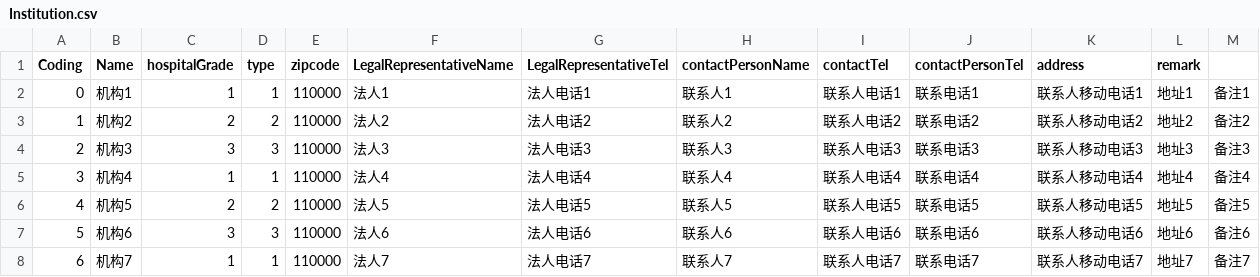
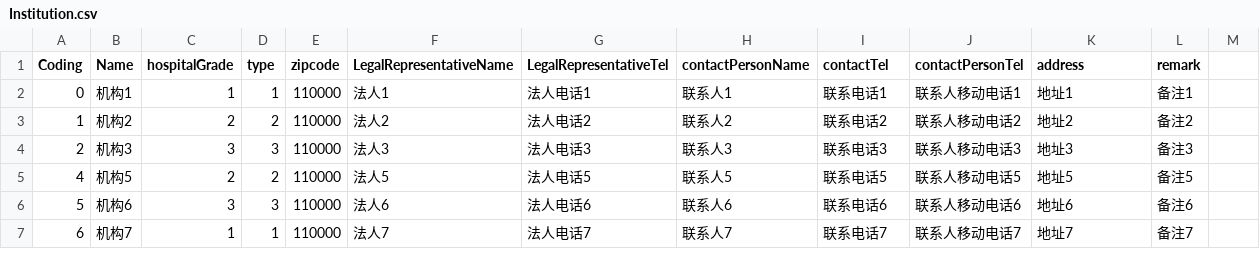
Before and after one commit to lzw429/MedicalReimbursementSystem, a CSV file: data/Institution.csv, drawn as a sheet; only a part is shown; the diff covers the shown part only.

```diff
--- a/data/Institution.csv
+++ b/data/Institution.csv
@@ -1,8 +1,7 @@
 Coding,Name,hospitalGrade,type,zipcode,LegalRepresentativeName,LegalRepresentativeTel,contactPersonName,contactTel,contactPersonTel,address,remark
-0,机构1,1,1,110000,法人1,法人电话1,联系人1,联系人电话1,联系电话1,联系人移动电话1,地址1,备注1
-1,机构2,2,2,110000,法人2,法人电话2,联系人2,联系人电话2,联系电话2,联系人移动电话2,地址2,备注2
-2,机构3,3,3,110000,法人3,法人电话3,联系人3,联系人电话3,联系电话3,联系人移动电话3,地址3,备注3
-3,机构4,1,1,110000,法人4,法人电话4,联系人4,联系人电话4,联系电话4,联系人移动电话4,地址4,备注4
-4,机构5,2,2,110000,法人5,法人电话5,联系人5,联系人电话5,联系电话5,联系人移动电话5,地址5,备注5
-5,机构6,3,3,110000,法人6,法人电话6,联系人6,联系人电话6,联系电话6,联系人移动电话6,地址6,备注6
-6,机构7,1,1,110000,法人7,法人电话7,联系人7,联系人电话7,联系电话7,联系人移动电话7,地址7,备注7
+0,机构1,1,1,110000,法人1,法人电话1,联系人1,联系电话1,联系人移动电话1,地址1,备注1
+1,机构2,2,2,110000,法人2,法人电话2,联系人2,联系电话2,联系人移动电话2,地址2,备注2
+2,机构3,3,3,110000,法人3,法人电话3,联系人3,联系电话3,联系人移动电话3,地址3,备注3
+4,机构5,2,2,110000,法人5,法人电话5,联系人5,联系电话5,联系人移动电话5,地址5,备注5
+5,机构6,3,3,110000,法人6,法人电话6,联系人6,联系电话6,联系人移动电话6,地址6,备注6
+6,机构7,1,1,110000,法人7,法人电话7,联系人7,联系电话7,联系人移动电话7,地址7,备注7
```
Also changed, not shown: 2 added rows and 11 edited cells elsewhere in this file, 37 other files.
